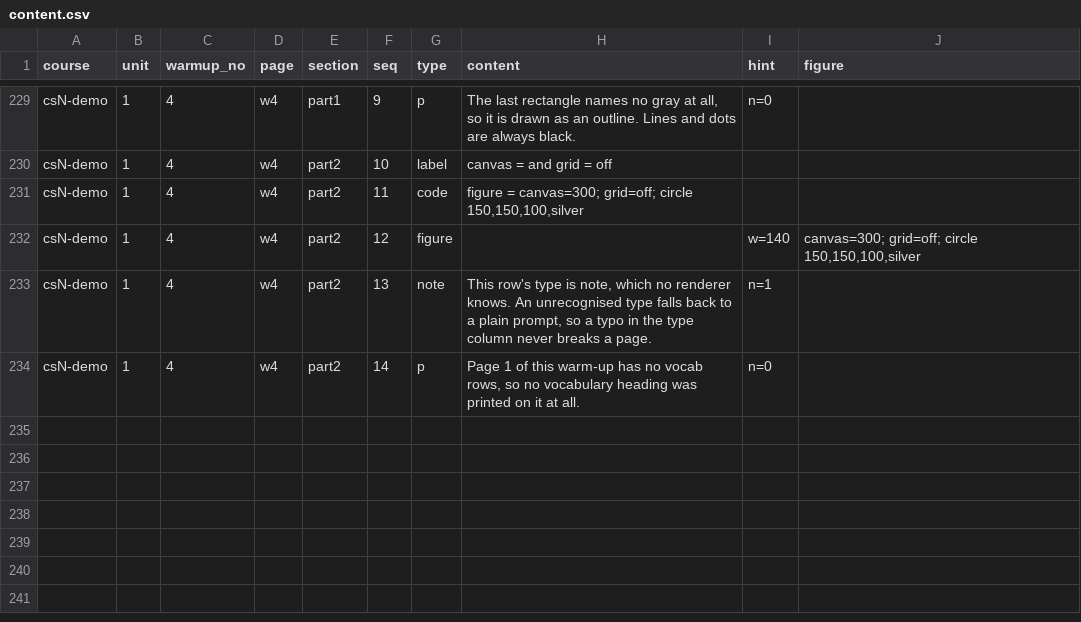
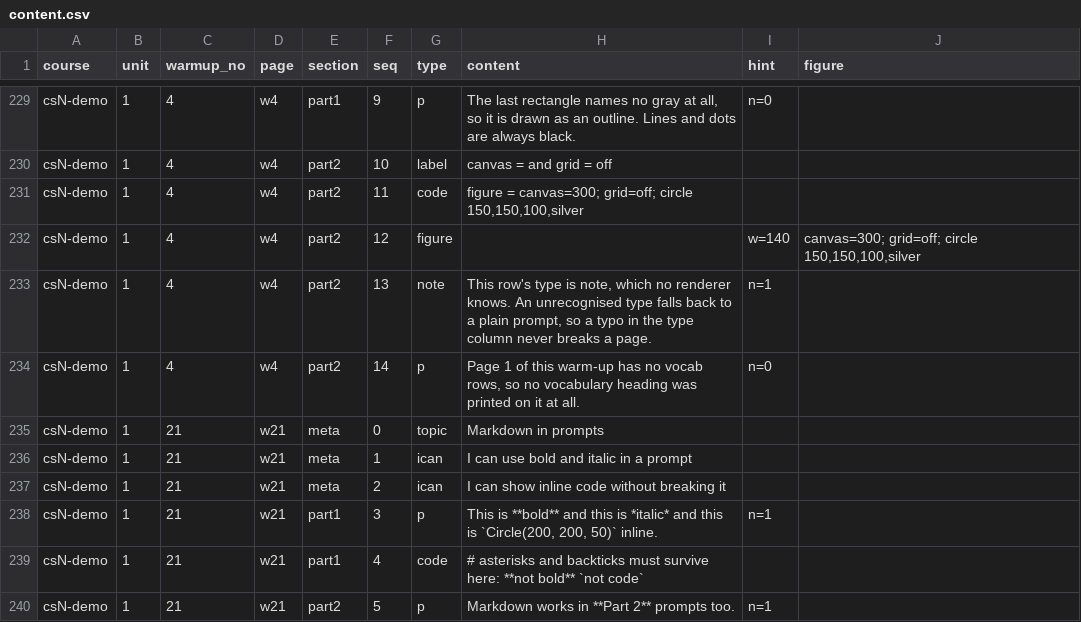
Before and after one commit to porttack/cmu-warmups, a CSV file: docs/content.csv, drawn as a sheet; only a part is shown, gaps mark what is left out; the diff names each change by its address in the sheet, - before the commit and + after, or states it on an @@ line.

```diff
--- a/docs/content.csv
+++ b/docs/content.csv
+row 235: csN-demo | 1 | 21 | w21 | meta | 0 | topic | Markdown in prompts
+row 236: csN-demo | 1 | 21 | w21 | meta | 1 | ican | I can use bold and italic in a prompt
+row 237: csN-demo | 1 | 21 | w21 | meta | 2 | ican | I can show inline code without breaking it
+row 238: csN-demo | 1 | 21 | w21 | part1 | 3 | p | This is **bold** and this is *italic* and this is `Circle(200, 200, 50)` inline. | n=1
+row 239: csN-demo | 1 | 21 | w21 | part1 | 4 | code | # asterisks and backticks must survive here: **not bold** `not code`
+row 240: csN-demo | 1 | 21 | w21 | part2 | 5 | p | Markdown works in **Part 2** prompts too. | n=1
```
Also changed, not shown: 5 other files.
